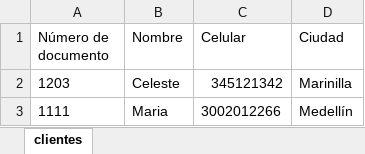
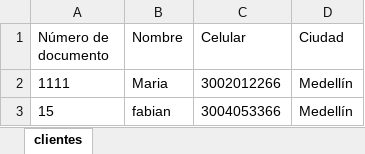
Before and after one commit to lbianfa/magali, an Excel workbook: backend/datos.xlsx, sheet clientes, drawn as a sheet; values as stored, in another font and other column widths than the file's, no borders; removed rows and columns are numbered as before the commit, all else as after; the diff names each change by its address in the sheet, - before the commit and + after, or states it on an @@ line.

Commit message:
CD de clientes

```diff
--- a/backend/datos.xlsx (sheet clientes)
+++ b/backend/datos.xlsx (sheet clientes)
-row 2: 1203 | Celeste | 345121342 | Marinilla
+row 3: 15 | fabian | 3004053366 | Medellín
```
Also changed, not shown: 2 other files.
